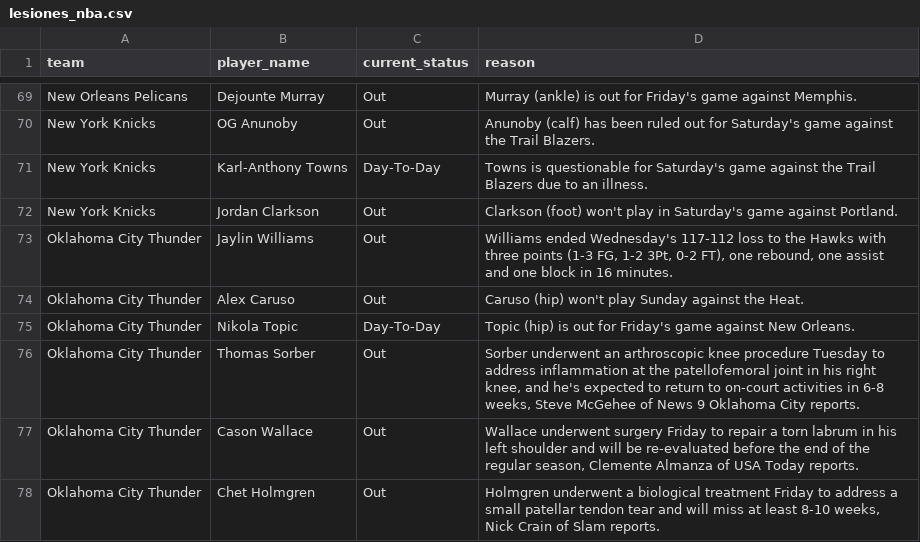
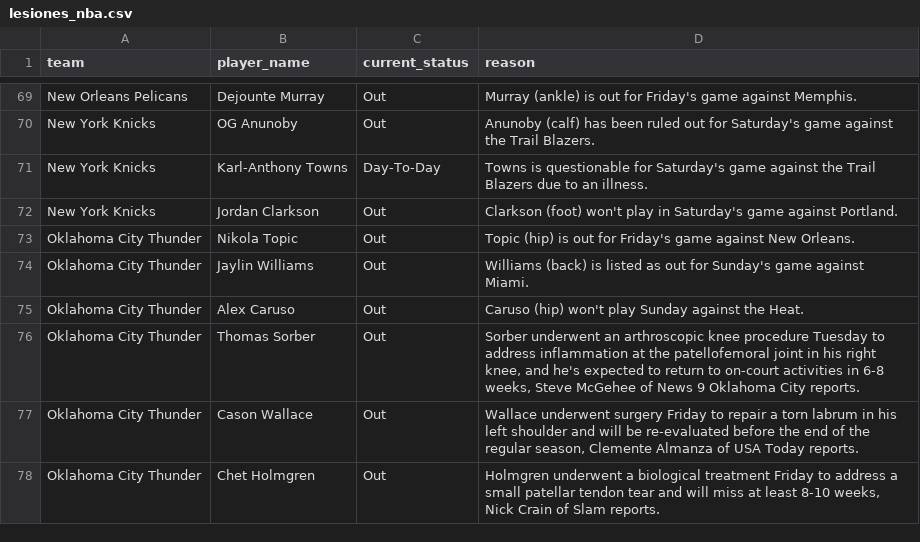
Before and after one commit to ct964817-lgtm/nba-predictor-2026, a CSV file: lesiones_nba.csv, drawn as a sheet; only a part is shown, gaps mark what is left out.

```diff
--- a/lesiones_nba.csv
+++ b/lesiones_nba.csv
@@ -72,5 +72,5 @@ New York Knicks,Karl-Anthony Towns,Day-To-Day,Towns is questionable for Saturday
 New York Knicks,Jordan Clarkson,Out,Clarkson (foot) won't play in Saturday's game against Portland.
-Oklahoma City Thunder,Jaylin Williams,Out,"Williams ended Wednesday's 117-112 loss to the Hawks with three points (1-3 FG, 1-2 3Pt, 0-2 FT), one rebound, one assist and one block in 16 minutes."
+Oklahoma City Thunder,Nikola Topic,Out,Topic (hip) is out for Friday's game against New Orleans.
+Oklahoma City Thunder,Jaylin Williams,Out,Williams (back) is listed as out for Sunday's game against Miami.
 Oklahoma City Thunder,Alex Caruso,Out,Caruso (hip) won't play Sunday against the Heat.
-Oklahoma City Thunder,Nikola Topic,Day-To-Day,Topic (hip) is out for Friday's game against New Orleans.
 Oklahoma City Thunder,Thomas Sorber,Out,"Sorber underwent an arthroscopic knee procedure Tuesday to address inflammation at the patellofemoral joint in his right knee, and he's expected to return to on-court activities in 6-8 weeks, Steve McGehee of News 9 Oklahoma City reports."
```
